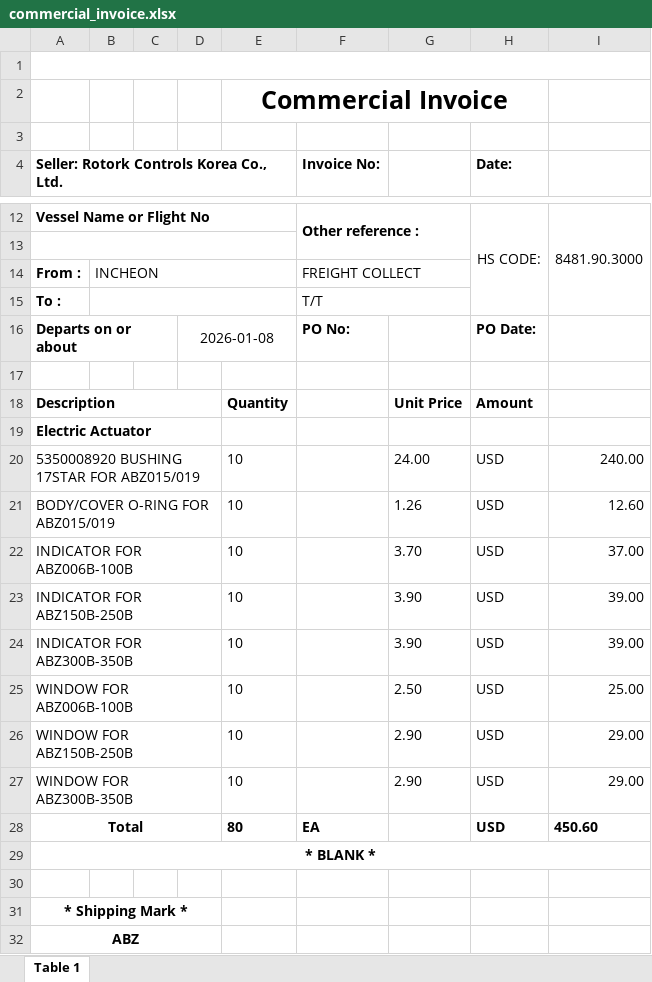
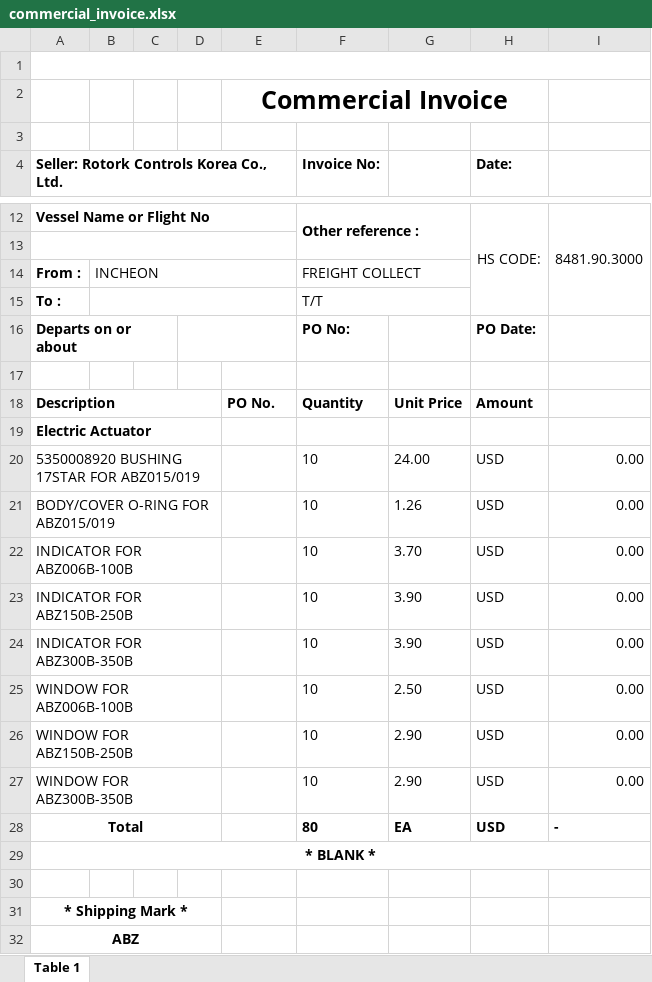
Before and after one commit to JeongTaekBang/noahAutomation, an Excel workbook: templates/commercial_invoice.xlsx, sheet Table 1, drawn as a sheet; only a part is shown, gaps mark what is left out; values as stored, in another font and other column widths than the file's, no borders; charts and pictures not drawn; the diff names each change by its address in the sheet, - before the commit and + after, or states it on an @@ line.

```diff
--- a/templates/commercial_invoice.xlsx (sheet Table 1)
+++ b/templates/commercial_invoice.xlsx (sheet Table 1)
-D16: 2026-01-08
+D16: (empty)
-E18: Quantity
+E18: PO No.
-F18 (Invoice No:): (empty)
+F18 (Invoice No:): Quantity
-E20:E27: 10
+E20:E27: (empty)
-F20:F27 (Invoice No:): (empty)
+F20:F27 (Invoice No:): 10
-I20: 240.00
+I20: 0.00
-I21: 12.60
+I21: 0.00
-I22: 37.00
+I22: 0.00
-I23:I24: 39.00
+I23:I24: 0.00
-I25: 25.00
+I25: 0.00
-I26:I27: 29.00
+I26:I27: 0.00
-E28: 80
+E28: (empty)
-F28 (Invoice No:): EA
+F28 (Invoice No:): 80
-G28: (empty)
+G28: EA
-I28: 450.60
+I28: -
```
Also changed, not shown: charts or pictures, templates/packing_list.xlsx, 3 other files.
